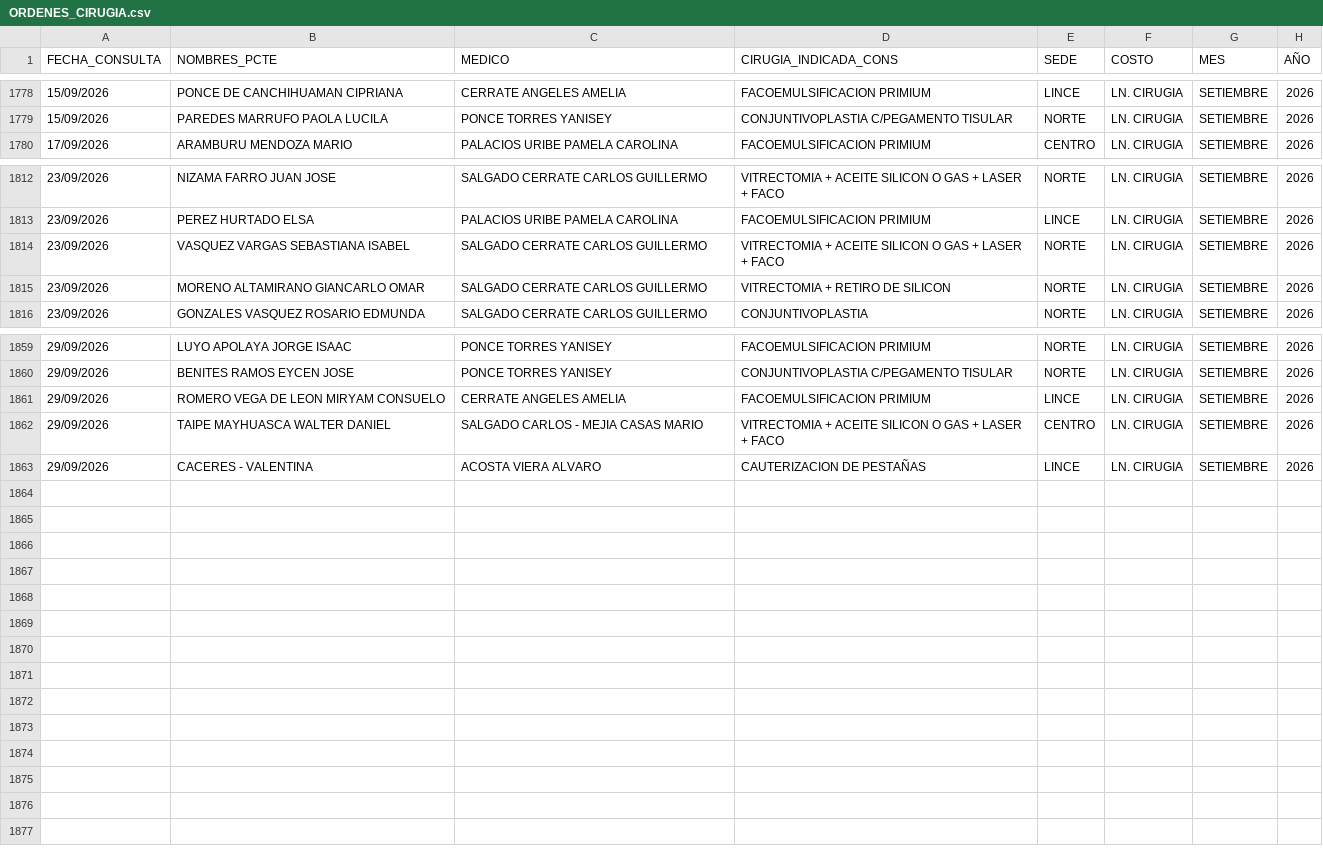
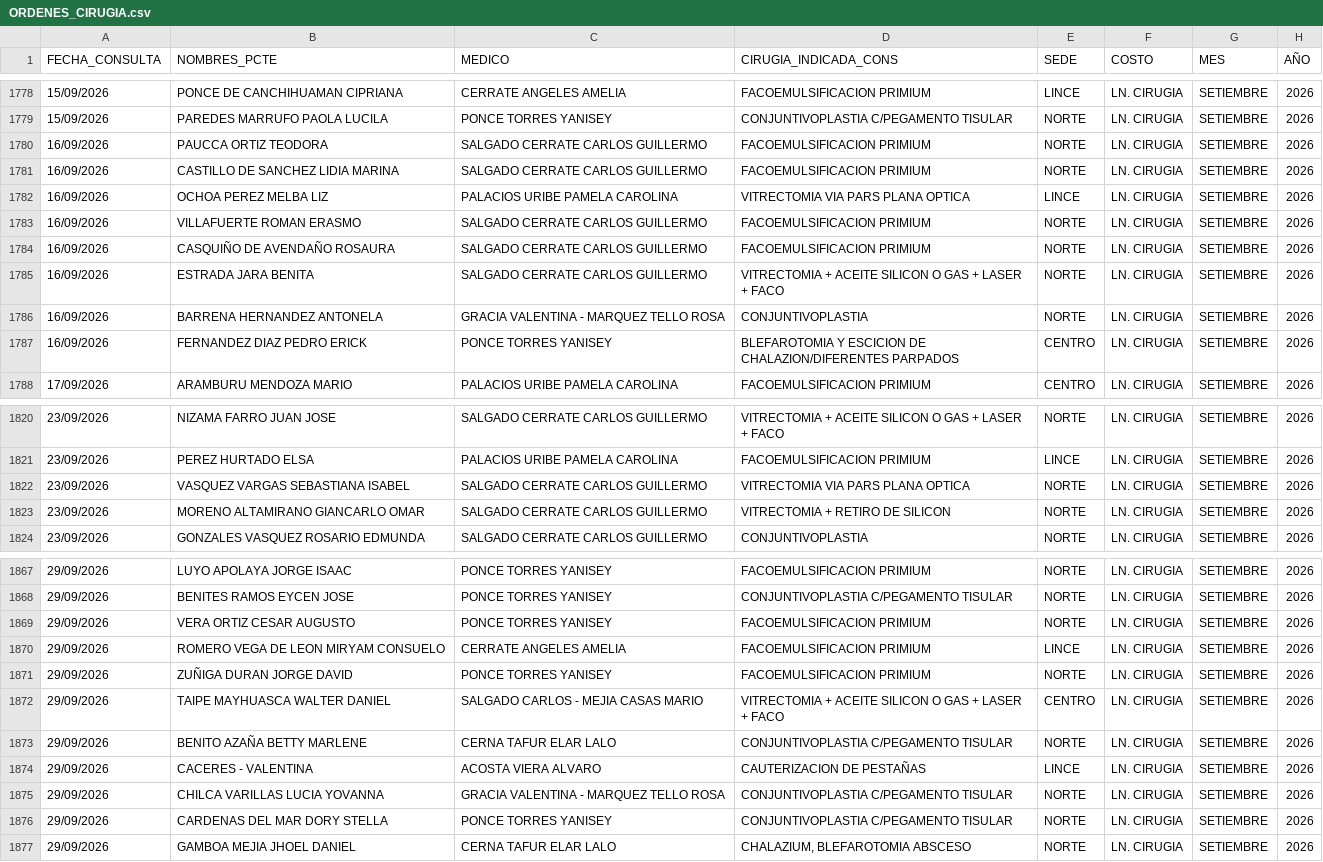
Before and after one commit to eliascontreras373-collab/COMERCIAL_MARKETING, a CSV file: ORDENES_CIRUGIA.csv, drawn as a sheet; only a part is shown, gaps mark what is left out.

```diff
--- a/ORDENES_CIRUGIA.csv
+++ b/ORDENES_CIRUGIA.csv
@@ -1779,2 +1779,10 @@ FECHA_CONSULTA;NOMBRES_PCTE;MEDICO;CIRUGIA_INDICADA_CONS;SEDE;COSTO;MES;AÑO
 15/09/2026;PAREDES MARRUFO PAOLA LUCILA;PONCE TORRES YANISEY;CONJUNTIVOPLASTIA C/PEGAMENTO TISULAR ;NORTE;LN. CIRUGIA;SETIEMBRE;2026
+16/09/2026;PAUCCA ORTIZ TEODORA;SALGADO CERRATE CARLOS GUILLERMO;FACOEMULSIFICACION PRIMIUM;NORTE;LN. CIRUGIA;SETIEMBRE;2026
+16/09/2026;CASTILLO DE SANCHEZ LIDIA MARINA;SALGADO CERRATE CARLOS GUILLERMO;FACOEMULSIFICACION PRIMIUM;NORTE;LN. CIRUGIA;SETIEMBRE;2026
+16/09/2026;OCHOA PEREZ MELBA LIZ;PALACIOS URIBE PAMELA CAROLINA;VITRECTOMIA VIA PARS PLANA OPTICA ;LINCE;LN. CIRUGIA;SETIEMBRE;2026
+16/09/2026;VILLAFUERTE ROMAN ERASMO;SALGADO CERRATE CARLOS GUILLERMO;FACOEMULSIFICACION PRIMIUM;NORTE;LN. CIRUGIA;SETIEMBRE;2026
+16/09/2026;CASQUIÑO DE AVENDAÑO ROSAURA;SALGADO CERRATE CARLOS GUILLERMO;FACOEMULSIFICACION PRIMIUM;NORTE;LN. CIRUGIA;SETIEMBRE;2026
+16/09/2026;ESTRADA JARA BENITA;SALGADO CERRATE CARLOS GUILLERMO;VITRECTOMIA + ACEITE SILICON O GAS + LASER + FACO  ;NORTE;LN. CIRUGIA;SETIEMBRE;2026
+16/09/2026;BARRENA HERNANDEZ ANTONELA;GRACIA VALENTINA - MARQUEZ TELLO ROSA;CONJUNTIVOPLASTIA ;NORTE;LN. CIRUGIA;SETIEMBRE;2026
+16/09/2026;FERNANDEZ DIAZ PEDRO ERICK;PONCE TORRES YANISEY;BLEFAROTOMIA Y ESCICION DE CHALAZION/DIFERENTES PARPADOS ;CENTRO;LN. CIRUGIA;SETIEMBRE;2026
 17/09/2026;ARAMBURU MENDOZA MARIO;PALACIOS URIBE PAMELA CAROLINA;FACOEMULSIFICACION PRIMIUM;CENTRO;LN. CIRUGIA;SETIEMBRE;2026
@@ -1813,3 +1821,3 @@ FECHA_CONSULTA;NOMBRES_PCTE;MEDICO;CIRUGIA_INDICADA_CONS;SEDE;COSTO;MES;AÑO
 23/09/2026;PEREZ HURTADO ELSA;PALACIOS URIBE PAMELA CAROLINA;FACOEMULSIFICACION PRIMIUM;LINCE;LN. CIRUGIA;SETIEMBRE;2026
-23/09/2026;VASQUEZ VARGAS SEBASTIANA ISABEL;SALGADO CERRATE CARLOS GUILLERMO;VITRECTOMIA + ACEITE SILICON O GAS + LASER + FACO  ;NORTE;LN. CIRUGIA;SETIEMBRE;2026
+23/09/2026;VASQUEZ VARGAS SEBASTIANA ISABEL;SALGADO CERRATE CARLOS GUILLERMO;VITRECTOMIA VIA PARS PLANA OPTICA ;NORTE;LN. CIRUGIA;SETIEMBRE;2026
 23/09/2026;MORENO ALTAMIRANO GIANCARLO OMAR;SALGADO CERRATE CARLOS GUILLERMO;VITRECTOMIA + RETIRO DE SILICON  ;NORTE;LN. CIRUGIA;SETIEMBRE;2026
@@ -1860,4 +1868,10 @@ FECHA_CONSULTA;NOMBRES_PCTE;MEDICO;CIRUGIA_INDICADA_CONS;SEDE;COSTO;MES;AÑO
 29/09/2026;BENITES RAMOS EYCEN JOSE;PONCE TORRES YANISEY;CONJUNTIVOPLASTIA C/PEGAMENTO TISULAR ;NORTE;LN. CIRUGIA;SETIEMBRE;2026
+29/09/2026;VERA ORTIZ CESAR AUGUSTO;PONCE TORRES YANISEY;FACOEMULSIFICACION PRIMIUM;NORTE;LN. CIRUGIA;SETIEMBRE;2026
 29/09/2026;ROMERO VEGA DE LEON MIRYAM CONSUELO;CERRATE ANGELES AMELIA;FACOEMULSIFICACION PRIMIUM;LINCE;LN. CIRUGIA;SETIEMBRE;2026
+29/09/2026;ZUÑIGA DURAN JORGE DAVID;PONCE TORRES YANISEY;FACOEMULSIFICACION PRIMIUM;NORTE;LN. CIRUGIA;SETIEMBRE;2026
 29/09/2026;TAIPE MAYHUASCA WALTER DANIEL;SALGADO CARLOS - MEJIA CASAS MARIO;VITRECTOMIA + ACEITE SILICON O GAS + LASER + FACO  ;CENTRO;LN. CIRUGIA;SETIEMBRE;2026
+29/09/2026;BENITO AZAÑA BETTY MARLENE;CERNA TAFUR ELAR LALO;CONJUNTIVOPLASTIA C/PEGAMENTO TISULAR ;NORTE;LN. CIRUGIA;SETIEMBRE;2026
 29/09/2026;CACERES - VALENTINA;ACOSTA VIERA ALVARO;CAUTERIZACION DE PESTAÑAS ;LINCE;LN. CIRUGIA;SETIEMBRE;2026
+29/09/2026;CHILCA VARILLAS LUCIA YOVANNA;GRACIA VALENTINA - MARQUEZ TELLO ROSA;CONJUNTIVOPLASTIA C/PEGAMENTO TISULAR ;NORTE;LN. CIRUGIA;SETIEMBRE;2026
+29/09/2026;CARDENAS DEL MAR DORY STELLA;PONCE TORRES YANISEY;CONJUNTIVOPLASTIA C/PEGAMENTO TISULAR ;NORTE;LN. CIRUGIA;SETIEMBRE;2026
+29/09/2026;GAMBOA MEJIA JHOEL DANIEL;CERNA TAFUR ELAR LALO;CHALAZIUM, BLEFAROTOMIA ABSCESO ;NORTE;LN. CIRUGIA;SETIEMBRE;2026
```
Also changed, not shown: PRESUPUESTOS.csv.
